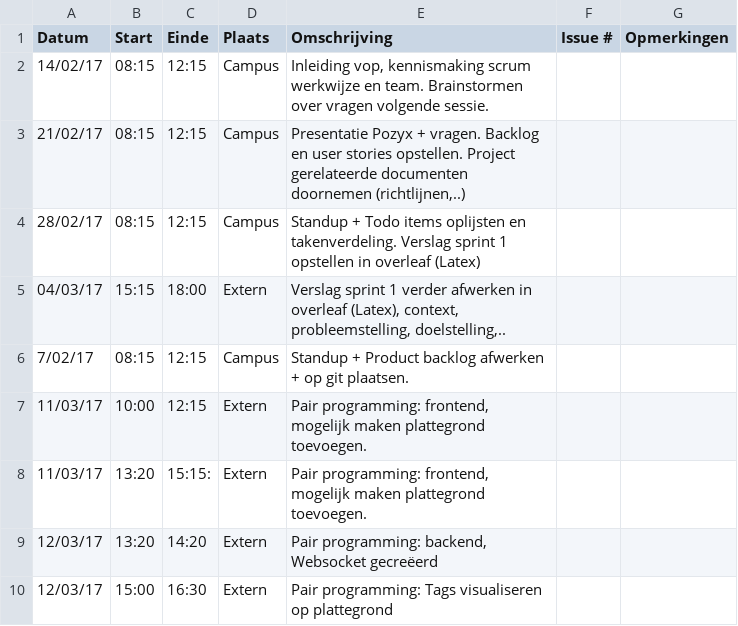
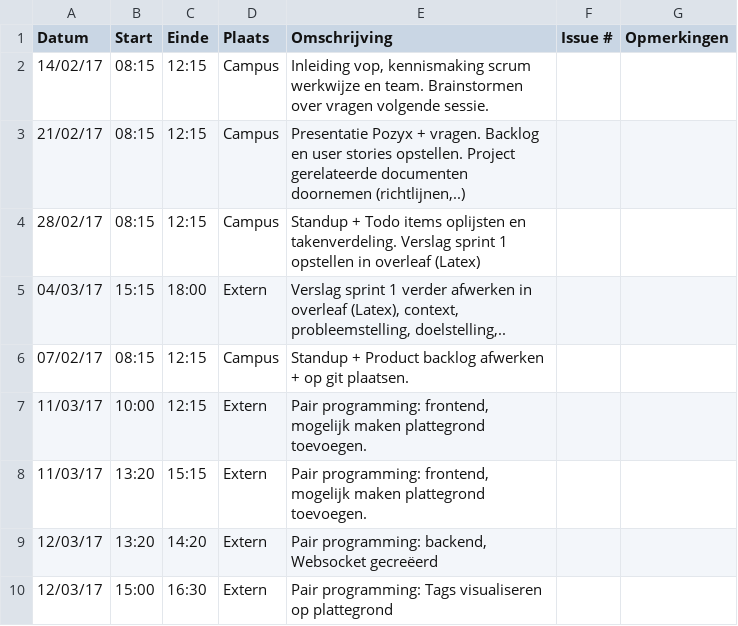
Before and after one commit to Carnewal/pozyx-03, a CSV file: Jonas-VermassenLogboek.csv, drawn as a sheet; the diff names each change by its address in the sheet, - before the commit and + after, or states it on an @@ line.

```diff
--- a/Jonas-VermassenLogboek.csv
+++ b/Jonas-VermassenLogboek.csv
-A6 (Datum): 7/02/17
+A6 (Datum): 07/02/17
-C8 (Einde): 15:15:
+C8 (Einde): 15:15
```
Also changed, not shown: Pieter-Jan-VandenbergheLogboek.csv, Rutger-BenootLogboek.csv, 1 other file.
